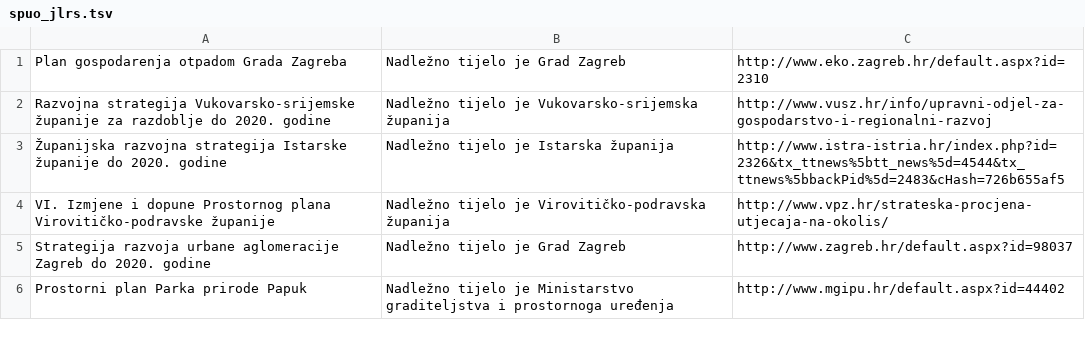
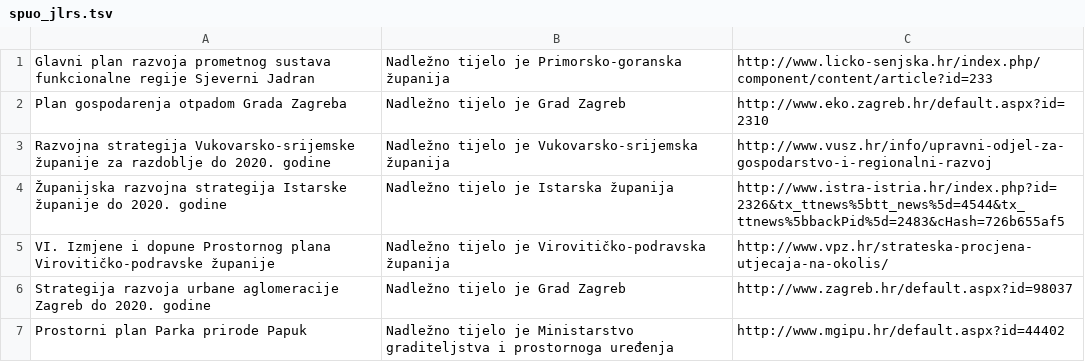
Before and after one commit to udruga-biom/puo-arhiva, a TSV file: spuo_jlrs.tsv, drawn as a sheet; only a part is shown.

```diff
--- a/spuo_jlrs.tsv
+++ b/spuo_jlrs.tsv
@@ -1 +1,2 @@
+Glavni plan razvoja prometnog sustava funkcionalne regije Sjeverni Jadran	Nadležno tijelo je Primorsko-goranska županija	http://www.licko-senjska.hr/index.php/component/content/article?id=233
 Plan gospodarenja otpadom Grada Zagreba	Nadležno tijelo je Grad Zagreb 	http://www.eko.zagreb.hr/default.aspx?id=2310
```
Also changed, not shown: opuo.tsv.
